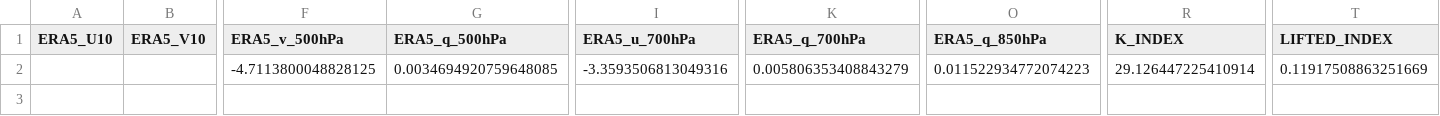
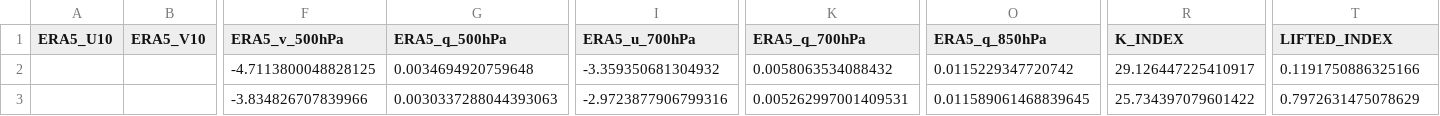
Before and after one commit to Aprameya05/CSIR-Thunderstorm-Bengaluru, a CSV file: data/gfs_realtime_43295.csv, drawn as a sheet; only a part is shown, gaps mark what is left out; rows hold the shown columns only; the diff names each change by its address in the sheet, - before the commit and + after, or states it on an @@ line.

```diff
--- a/data/gfs_realtime_43295.csv
+++ b/data/gfs_realtime_43295.csv
-G2 (ERA5_q_500hPa): 0.0034694920759648085
+G2 (ERA5_q_500hPa): 0.0034694920759648
-I2 (ERA5_u_700hPa): -3.3593506813049316
+I2 (ERA5_u_700hPa): -3.359350681304932
-K2 (ERA5_q_700hPa): 0.005806353408843279
+K2 (ERA5_q_700hPa): 0.0058063534088432
-O2 (ERA5_q_850hPa): 0.011522934772074223
+O2 (ERA5_q_850hPa): 0.0115229347720742
-R2 (K_INDEX): 29.126447225410914
+R2 (K_INDEX): 29.126447225410917
-T2 (LIFTED_INDEX): 0.11917508863251669
+T2 (LIFTED_INDEX): 0.1191750886325166
+row 3:  |  | -3.834826707839966 | 0.0030337288044393063 | -2.9723877906799316 | 0.005262997001409531 | 0.011589061468839645 | 25.734397079601422 | 0.7972631475078629
```
Also changed, not shown: data/forecast_log.csv, data/upperair_realtime_43295.csv, 7 other files.
